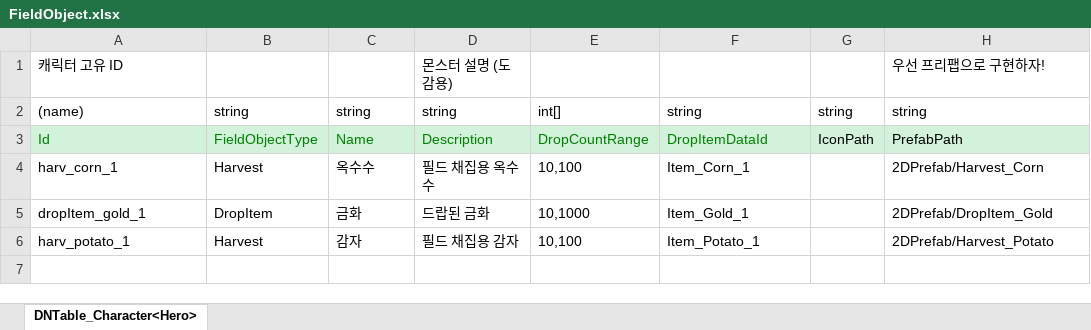
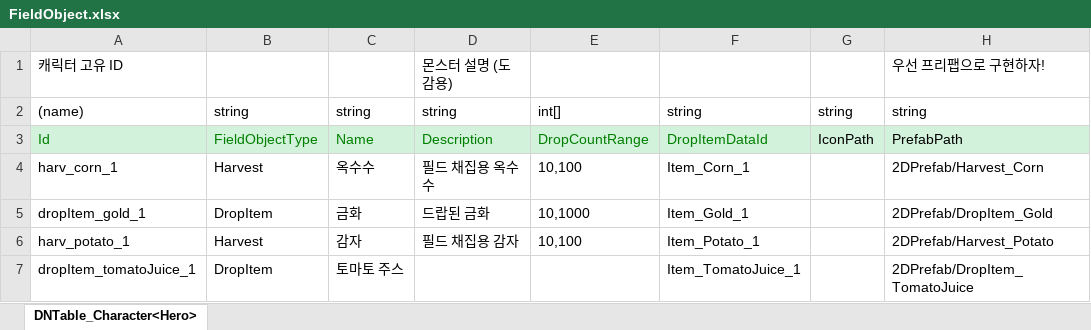
Before and after one commit to Mara41-9/2DProject, an Excel workbook: JsonConverter/ExcelFiles/FieldObject.xlsx, sheet DNTable_Character<Hero>, drawn as a sheet; values as stored, in another font and other column widths than the file's, no borders; the diff names each change by its address in the sheet, - before the commit and + after, or states it on an @@ line.

Commit message:
[FieldObject Data] 데이터 추가 - 토마토 주스

```diff
--- a/JsonConverter/ExcelFiles/FieldObject.xlsx (sheet DNTable_Character<Hero>)
+++ b/JsonConverter/ExcelFiles/FieldObject.xlsx (sheet DNTable_Character<Hero>)
+row 7: dropItem_tomatoJuice_1 | DropItem | 토마토 주스 |  |  | Item_TomatoJuice_1 |  | 2DPrefab/DropItem_TomatoJuice
```
Also changed, not shown: JsonConverter/ExcelFiles/Item.xlsx, 2 other files.
